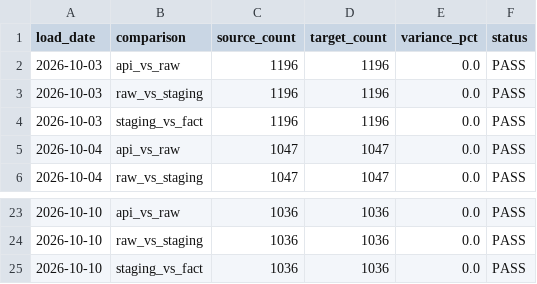
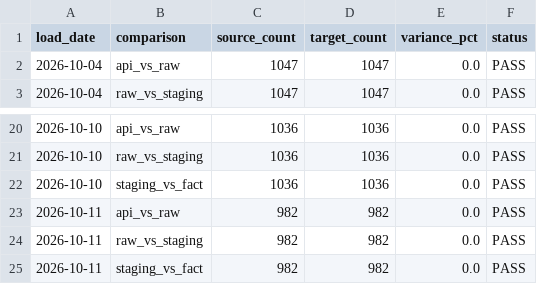
Before and after one commit to nmashiat/911-Pipeline, a CSV file: outputs/reconciliation.csv, drawn as a sheet; only a part is shown, gaps mark what is left out; removed rows and columns are numbered as before the commit, all else as after; the diff names each change by its address in the sheet, - before the commit and + after, or states it on an @@ line.

```diff
--- a/outputs/reconciliation.csv
+++ b/outputs/reconciliation.csv
-row 2: 2026-10-03 | api_vs_raw | 1196 | 1196 | 0.0 | PASS
-row 3: 2026-10-03 | raw_vs_staging | 1196 | 1196 | 0.0 | PASS
-row 4: 2026-10-03 | staging_vs_fact | 1196 | 1196 | 0.0 | PASS
+row 23: 2026-10-11 | api_vs_raw | 982 | 982 | 0.0 | PASS
+row 24: 2026-10-11 | raw_vs_staging | 982 | 982 | 0.0 | PASS
+row 25: 2026-10-11 | staging_vs_fact | 982 | 982 | 0.0 | PASS
```
Also changed, not shown: outputs/daily_summary.csv, outputs/dq_results.csv.
